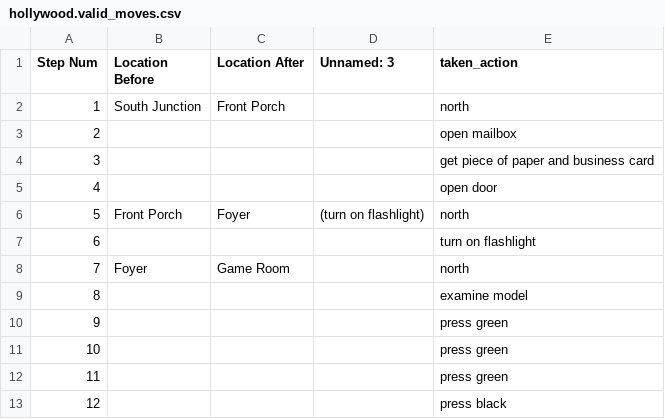
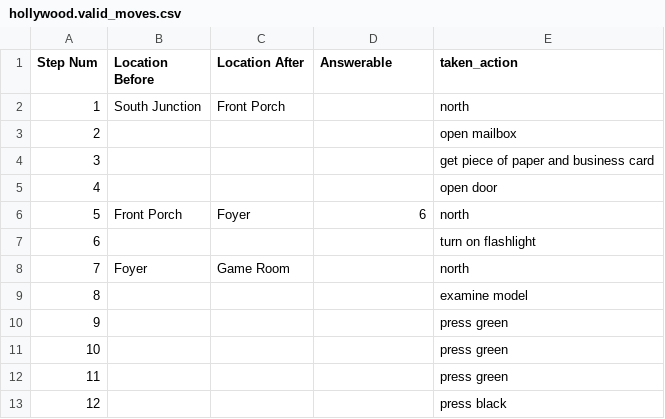
Before and after one commit to Oaklight/mango, a CSV file: data-intermediate/hollywood/hollywood.valid_moves.csv, drawn as a sheet; only a part is shown.

Commit message:
clean hollywood

```diff
--- a/data-intermediate/hollywood/hollywood.valid_moves.csv
+++ b/data-intermediate/hollywood/hollywood.valid_moves.csv
@@ -1,2 +1,2 @@
-Step Num,Location Before,Location After,Unnamed: 3,taken_action
+Step Num,Location Before,Location After,Answerable,taken_action
 1,South Junction,Front Porch,,north
@@ -5,3 +5,3 @@ Step Num,Location Before,Location After,Unnamed: 3,taken_action
 4,,,,open door
-5,Front Porch,Foyer,(turn on flashlight),north
+5,Front Porch,Foyer,6,north
 6,,,,turn on flashlight
```
Also changed, not shown: 2 other files.
